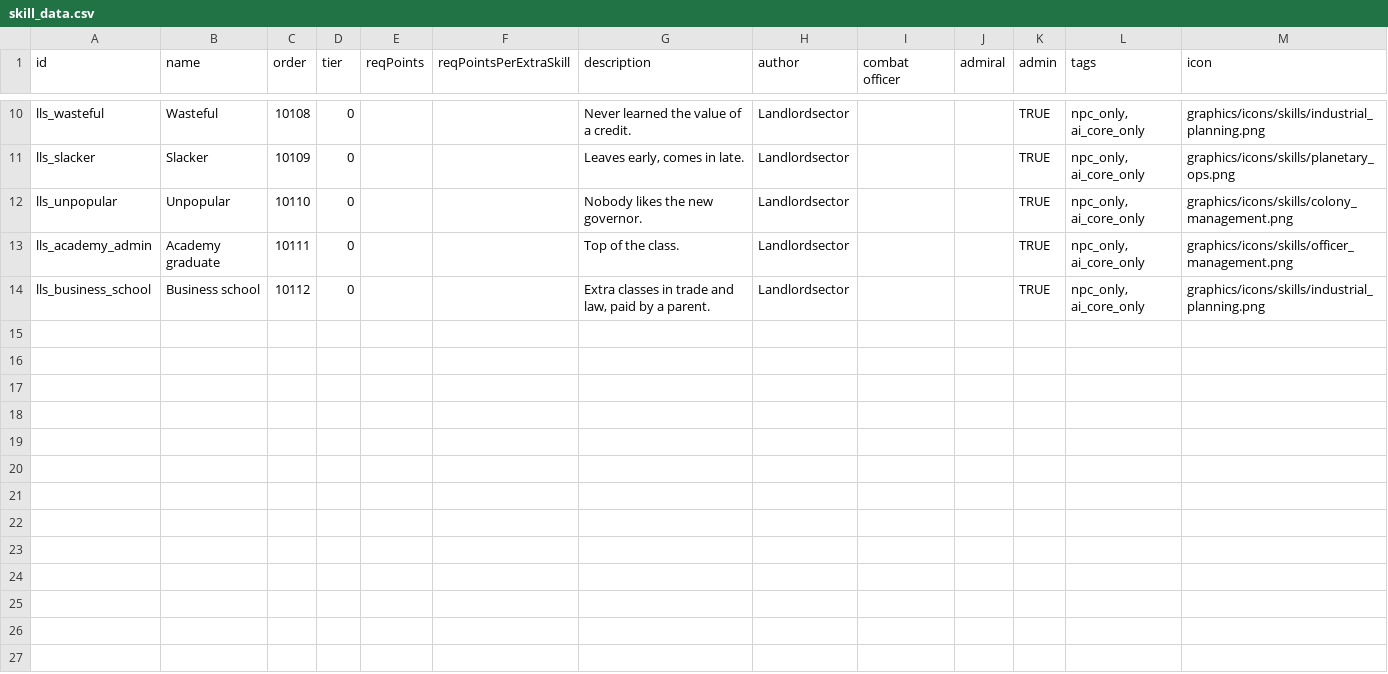
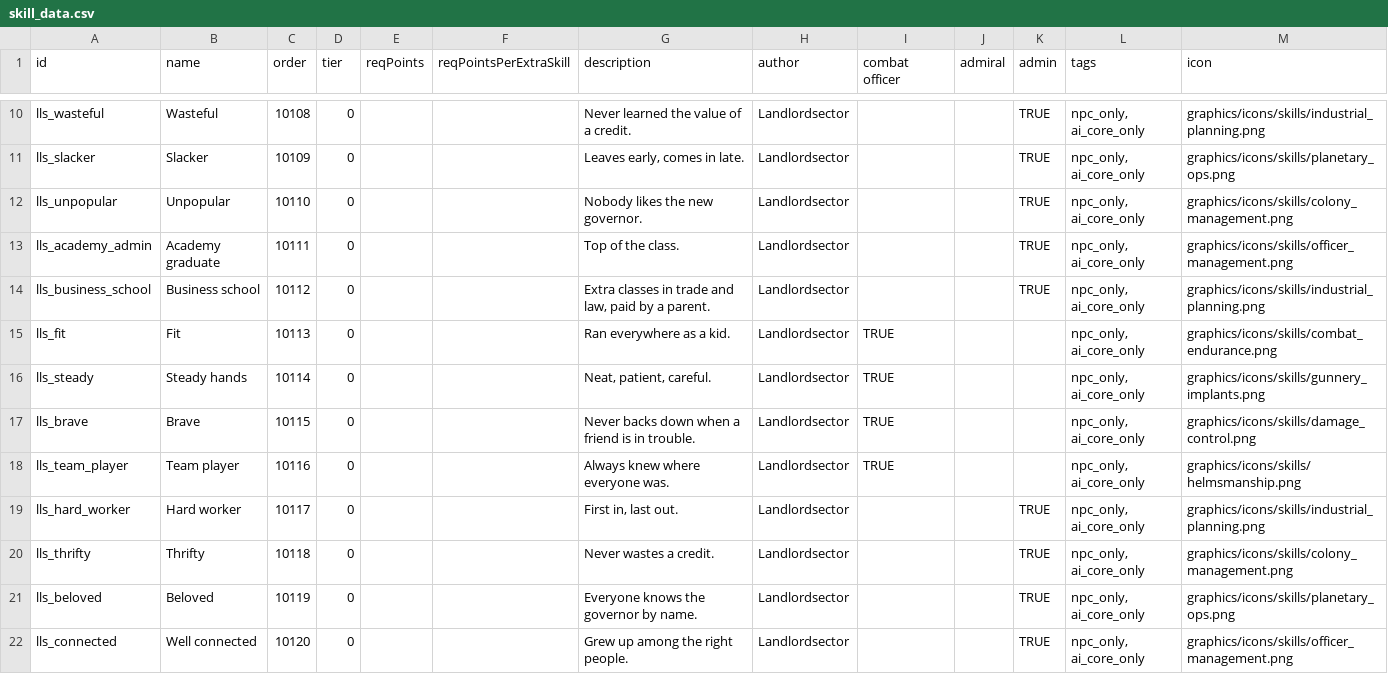
Before and after one commit to andrzejsokolowski/starsector-landlordsector, a CSV file: data/characters/skills/skill_data.csv, drawn as a sheet; only a part is shown, gaps mark what is left out; the diff names each change by its address in the sheet, - before the commit and + after, or states it on an @@ line.

```diff
--- a/data/characters/skills/skill_data.csv
+++ b/data/characters/skills/skill_data.csv
+row 15: lls_fit | Fit | 10113 | 0 |  |  | Ran everywhere as a kid. | Landlordsector | TRUE |  |  | npc_only, ai_core_only | graphics/icons/skills/combat_endurance.png
+row 16: lls_steady | Steady hands | 10114 | 0 |  |  | Neat, patient, careful. | Landlordsector | TRUE |  |  | npc_only, ai_core_only | graphics/icons/skills/gunnery_implants.png
+row 17: lls_brave | Brave | 10115 | 0 |  |  | Never backs down when a friend is in trouble. | Landlordsector | TRUE |  |  | npc_only, ai_core_only | graphics/icons/skills/damage_control.png
+row 18: lls_team_player | Team player | 10116 | 0 |  |  | Always knew where everyone was. | Landlordsector | TRUE |  |  | npc_only, ai_core_only | graphics/icons/skills/helmsmanship.png
+row 19: lls_hard_worker | Hard worker | 10117 | 0 |  |  | First in, last out. | Landlordsector |  |  | TRUE | npc_only, ai_core_only | graphics/icons/skills/industrial_planning.png
+row 20: lls_thrifty | Thrifty | 10118 | 0 |  |  | Never wastes a credit. | Landlordsector |  |  | TRUE | npc_only, ai_core_only | graphics/icons/skills/colony_management.png
+row 21: lls_beloved | Beloved | 10119 | 0 |  |  | Everyone knows the governor by name. | Landlordsector |  |  | TRUE | npc_only, ai_core_only | graphics/icons/skills/planetary_ops.png
+row 22: lls_connected | Well connected | 10120 | 0 |  |  | Grew up among the right people. | Landlordsector |  |  | TRUE | npc_only, ai_core_only | graphics/icons/skills/officer_management.png
```
Also changed, not shown: 23 other files.
